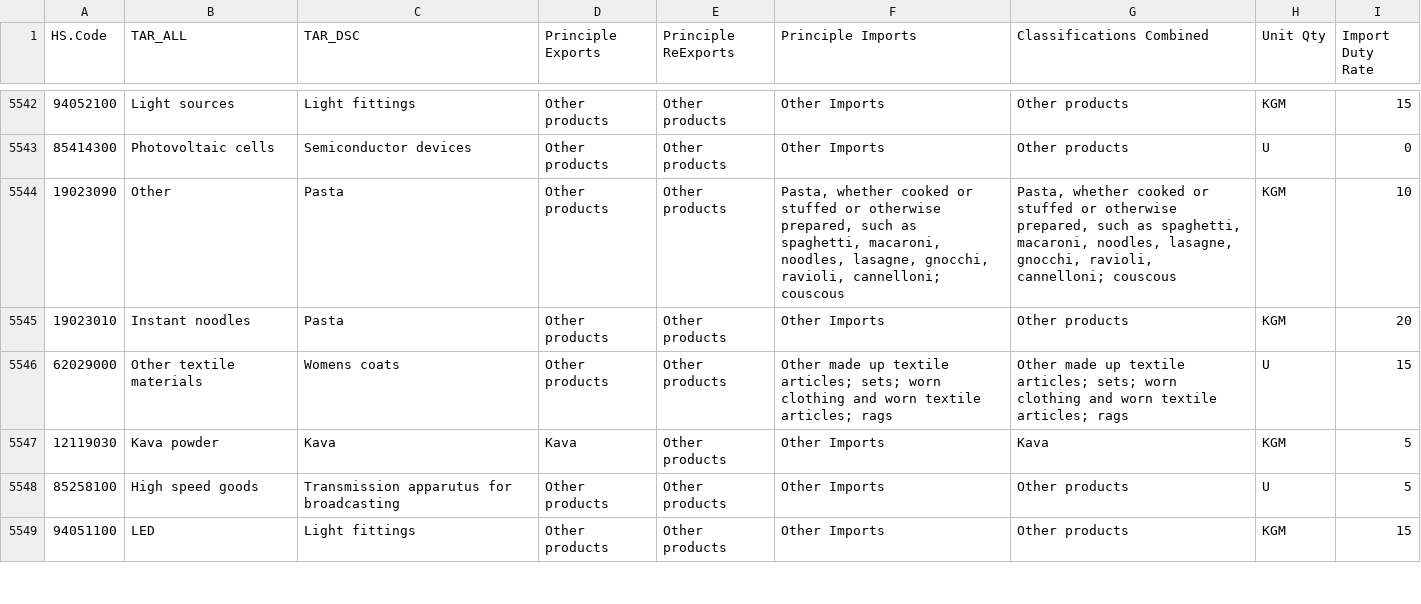
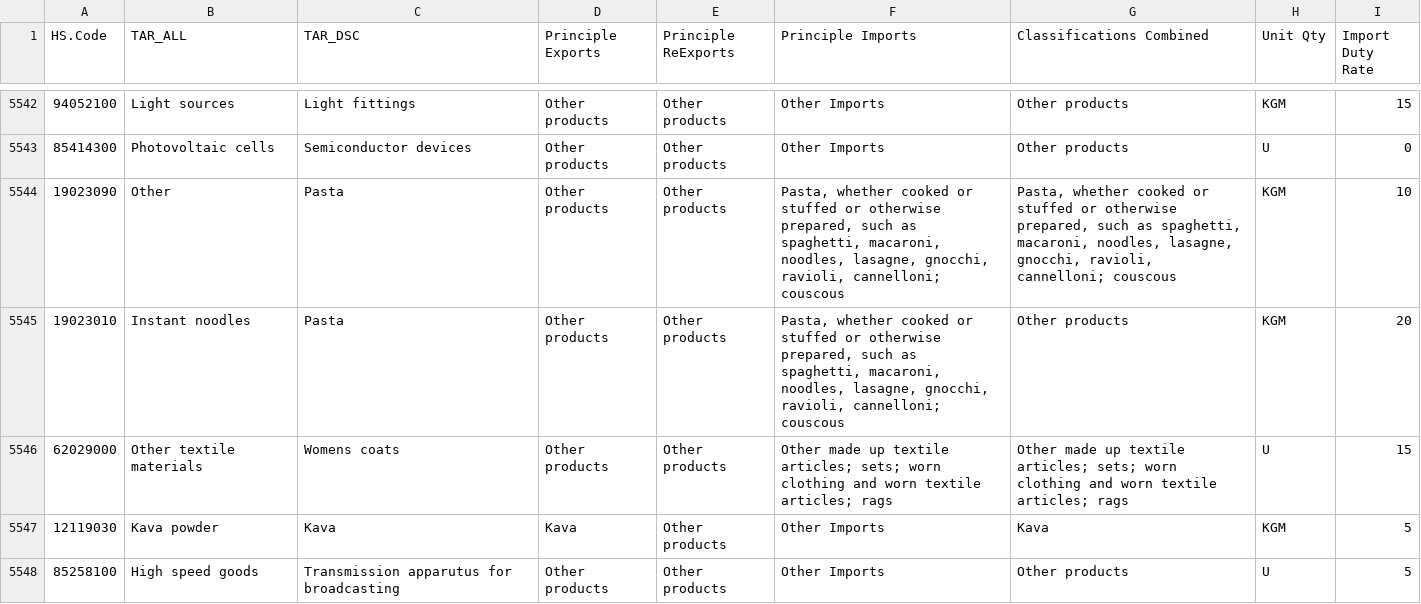
Before and after one commit to Vanuatu-National-Statistics-Office/vnso-RAP-tradeStats-materials, a CSV file: data/open/OPN_FINAL_ASY_PrincipleCommoditiesClassifications_31-01-20.csv, drawn as a sheet; only a part is shown, gaps mark what is left out; the shorter side is filled out with more unchanged rows.

```diff
--- a/data/open/OPN_FINAL_ASY_PrincipleCommoditiesClassifications_31-01-20.csv
+++ b/data/open/OPN_FINAL_ASY_PrincipleCommoditiesClassifications_31-01-20.csv
@@ -5544,3 +5544,3 @@
 19023090,Other,Pasta,Other products,Other products ,"Pasta, whether cooked or stuffed or otherwise prepared, such as spaghetti, macaroni, noodles, lasagne, gnocchi, ravioli, cannelloni; couscous","Pasta, whether cooked or stuffed or otherwise prepared, such as spaghetti, macaroni, noodles, lasagne, gnocchi, ravioli, cannelloni; couscous",KGM,10
-19023010,Instant noodles,Pasta,Other products,Other products ,Other Imports,Other products ,KGM,20
+19023010,Instant noodles,Pasta,Other products,Other products ,"Pasta, whether cooked or stuffed or otherwise prepared, such as spaghetti, macaroni, noodles, lasagne, gnocchi, ravioli, cannelloni; couscous",Other products ,KGM,20
 62029000,Other textile materials,Womens coats,Other products,Other products ,Other made up textile articles; sets; worn clothing and worn textile articles; rags,Other made up textile articles; sets; worn clothing and worn textile articles; rags,U,15
```
Also changed, not shown: 4 other files.
